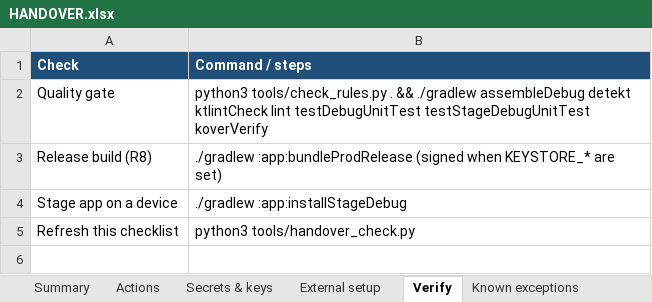
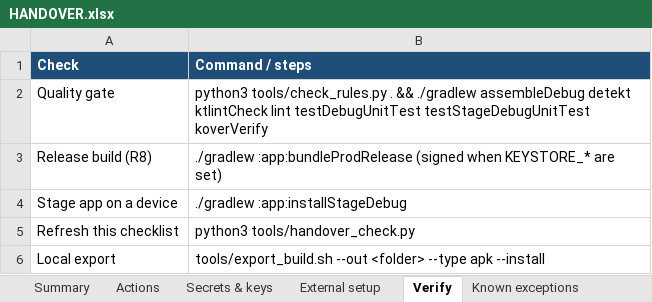
Before and after one commit to ilyas-savli/hello-world, an Excel workbook: docs/HANDOVER.xlsx, sheet Verify, drawn as a sheet; values as stored, in another font and other column widths than the file's, no borders; the diff names each change by its address in the sheet, - before the commit and + after, or states it on an @@ line.

```diff
--- a/docs/HANDOVER.xlsx (sheet Verify)
+++ b/docs/HANDOVER.xlsx (sheet Verify)
+row 6: Local export | tools/export_build.sh --out <folder> --type apk --install
```
Also changed, not shown: sheet Actions, sheet Secrets & keys, sheet Summary, sheet External setup, 15 other files.
